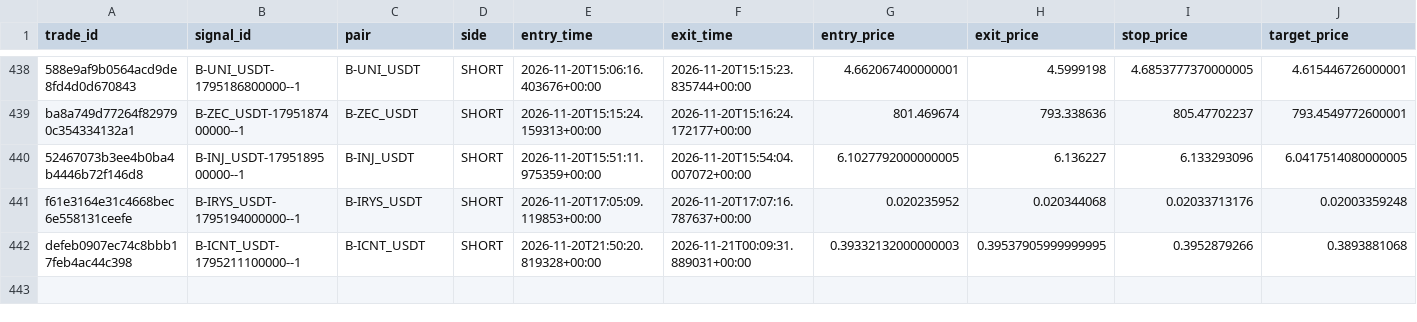
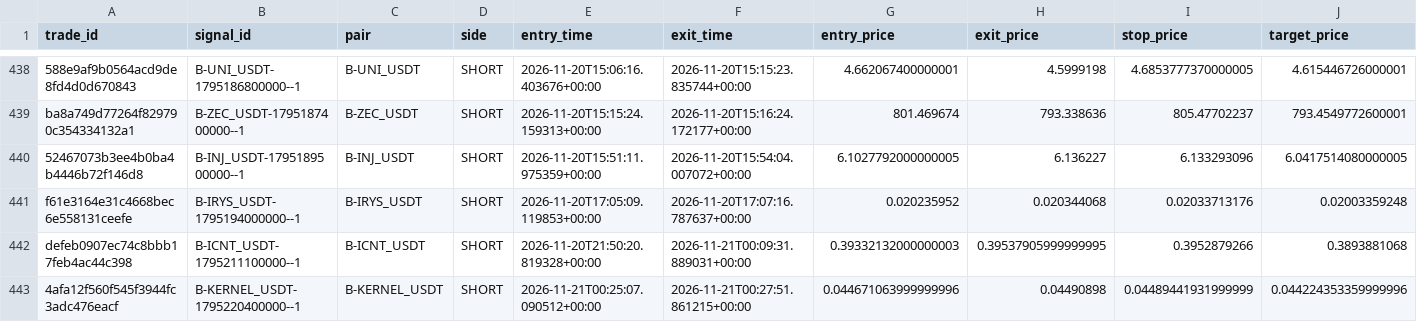
Before and after one commit to harnepal-hub/AMTE-Self-Evolving-Intraday-Trading-Engine, a CSV file: data/paper_live/trade_journal.csv, drawn as a sheet; only a part is shown, gaps mark what is left out; rows hold the shown columns only; the diff names each change by its address in the sheet, - before the commit and + after, or states it on an @@ line.

```diff
--- a/data/paper_live/trade_journal.csv
+++ b/data/paper_live/trade_journal.csv
+row 443: 4afa12f560f545f3944fc3adc476eacf | B-KERNEL_USDT-1795220400000--1 | B-KERNEL_USDT | SHORT | 2026-11-21T00:25:07.090512+00:00 | 2026-11-21T00:27:51.861215+00:00 | 0.044671063999999996 | 0.04490898 | 0.04489441931999999 | 0.044224353359999996
```
Also changed, not shown: data/paper_3strategy/signal_journal.csv, data/paper_live/signal_journal.csv, 12 other files.
